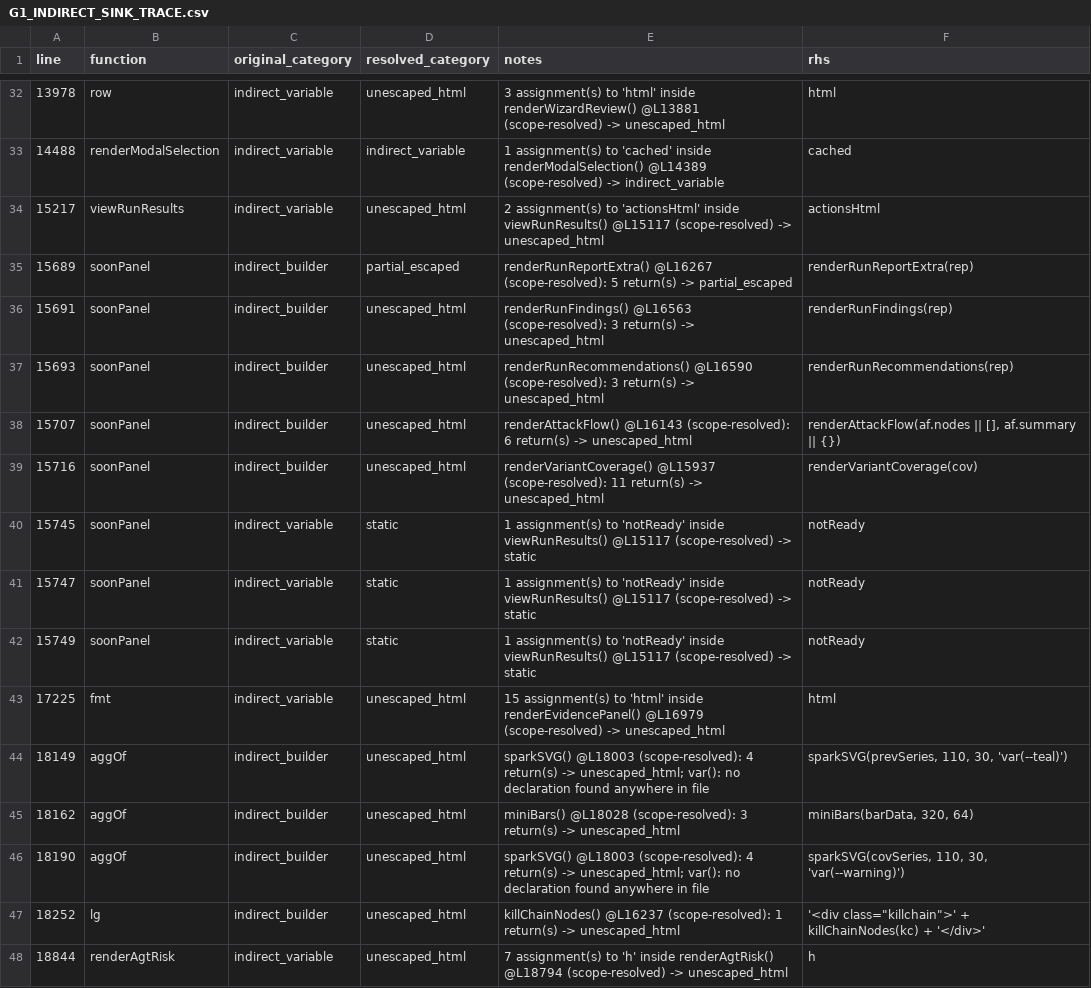
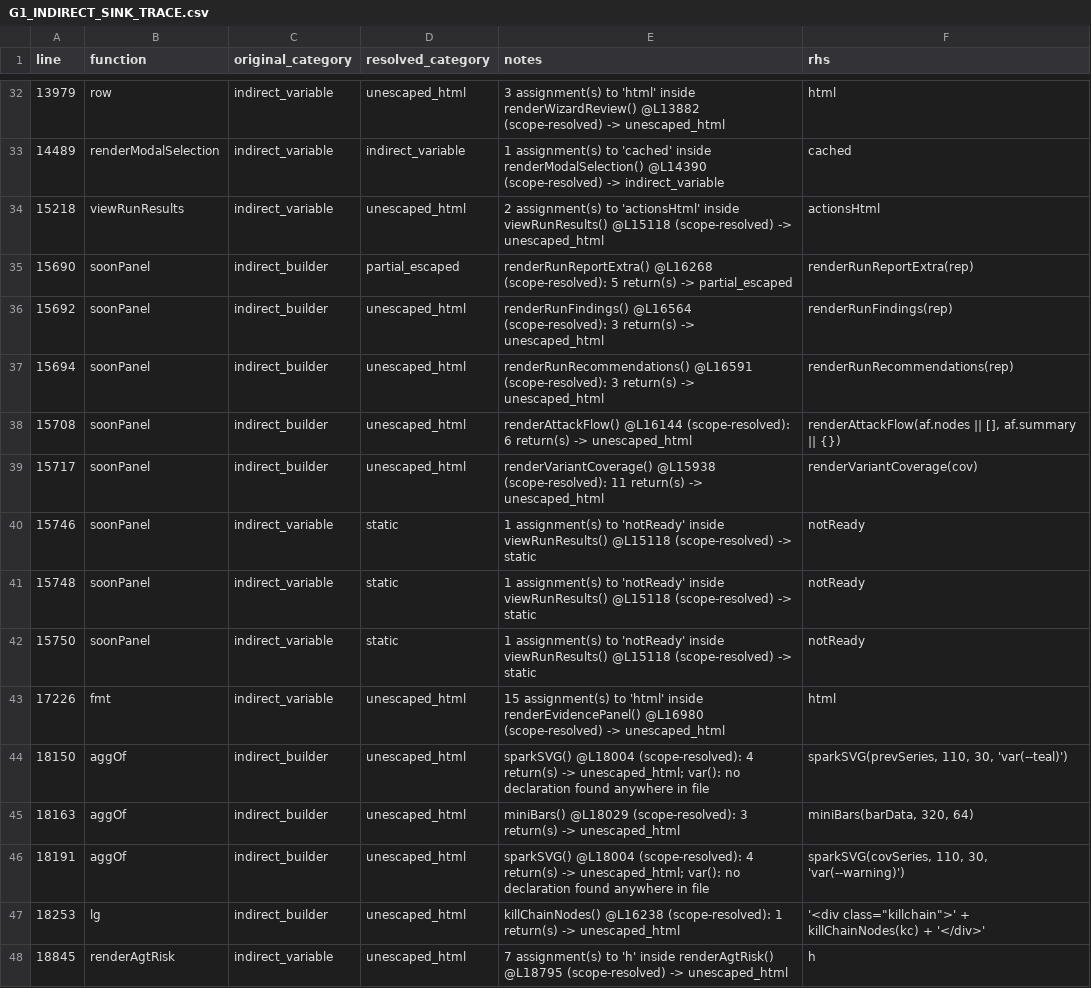
Before and after one commit to mhsse213es/BAS, a CSV file: Assessment/G1_INDIRECT_SINK_TRACE.csv, drawn as a sheet; only a part is shown, gaps mark what is left out; the diff covers the shown part only.

```diff
--- a/Assessment/G1_INDIRECT_SINK_TRACE.csv
+++ b/Assessment/G1_INDIRECT_SINK_TRACE.csv
@@ -61,17 +61,17 @@ line,function,original_category,resolved_category,notes,rhs
-13978,row,indirect_variable,unescaped_html,3 assignment(s) to 'html' inside renderWizardReview() @L13881 (scope-resolved) -> unescaped_html,html
-14488,renderModalSelection,indirect_variable,indirect_variable,1 assignment(s) to 'cached' inside renderModalSelection() @L14389 (scope-resolved) -> indirect_variable,cached
-15217,viewRunResults,indirect_variable,unescaped_html,2 assignment(s) to 'actionsHtml' inside viewRunResults() @L15117 (scope-resolved) -> unescaped_html,actionsHtml
-15689,soonPanel,indirect_builder,partial_escaped,renderRunReportExtra() @L16267 (scope-resolved): 5 return(s) -> partial_escaped,renderRunReportExtra(rep)
-15691,soonPanel,indirect_builder,unescaped_html,renderRunFindings() @L16563 (scope-resolved): 3 return(s) -> unescaped_html,renderRunFindings(rep)
-15693,soonPanel,indirect_builder,unescaped_html,renderRunRecommendations() @L16590 (scope-resolved): 3 return(s) -> unescaped_html,renderRunRecommendations(rep)
-15707,soonPanel,indirect_builder,unescaped_html,renderAttackFlow() @L16143 (scope-resolved): 6 return(s) -> unescaped_html,"renderAttackFlow(af.nodes || [], af.summary || {})"
-15716,soonPanel,indirect_builder,unescaped_html,renderVariantCoverage() @L15937 (scope-resolved): 11 return(s) -> unescaped_html,renderVariantCoverage(cov)
-15745,soonPanel,indirect_variable,static,1 assignment(s) to 'notReady' inside viewRunResults() @L15117 (scope-resolved) -> static,notReady
-15747,soonPanel,indirect_variable,static,1 assignment(s) to 'notReady' inside viewRunResults() @L15117 (scope-resolved) -> static,notReady
-15749,soonPanel,indirect_variable,static,1 assignment(s) to 'notReady' inside viewRunResults() @L15117 (scope-resolved) -> static,notReady
-17225,fmt,indirect_variable,unescaped_html,15 assignment(s) to 'html' inside renderEvidencePanel() @L16979 (scope-resolved) -> unescaped_html,html
-18149,aggOf,indirect_builder,unescaped_html,sparkSVG() @L18003 (scope-resolved): 4 return(s) -> unescaped_html; var(): no declaration found anywhere in file,"sparkSVG(prevSeries, 110, 30, 'var(--teal)')"
-18162,aggOf,indirect_builder,unescaped_html,miniBars() @L18028 (scope-resolved): 3 return(s) -> unescaped_html,"miniBars(barData, 320, 64)"
-18190,aggOf,indirect_builder,unescaped_html,sparkSVG() @L18003 (scope-resolved): 4 return(s) -> unescaped_html; var(): no declaration found anywhere in file,"sparkSVG(covSeries, 110, 30, 'var(--warning)')"
-18252,lg,indirect_builder,unescaped_html,killChainNodes() @L16237 (scope-resolved): 1 return(s) -> unescaped_html,"'<div class=""killchain"">' + killChainNodes(kc) + '</div>'"
-18844,renderAgtRisk,indirect_variable,unescaped_html,7 assignment(s) to 'h' inside renderAgtRisk() @L18794 (scope-resolved) -> unescaped_html,h
+13979,row,indirect_variable,unescaped_html,3 assignment(s) to 'html' inside renderWizardReview() @L13882 (scope-resolved) -> unescaped_html,html
+14489,renderModalSelection,indirect_variable,indirect_variable,1 assignment(s) to 'cached' inside renderModalSelection() @L14390 (scope-resolved) -> indirect_variable,cached
+15218,viewRunResults,indirect_variable,unescaped_html,2 assignment(s) to 'actionsHtml' inside viewRunResults() @L15118 (scope-resolved) -> unescaped_html,actionsHtml
+15690,soonPanel,indirect_builder,partial_escaped,renderRunReportExtra() @L16268 (scope-resolved): 5 return(s) -> partial_escaped,renderRunReportExtra(rep)
+15692,soonPanel,indirect_builder,unescaped_html,renderRunFindings() @L16564 (scope-resolved): 3 return(s) -> unescaped_html,renderRunFindings(rep)
+15694,soonPanel,indirect_builder,unescaped_html,renderRunRecommendations() @L16591 (scope-resolved): 3 return(s) -> unescaped_html,renderRunRecommendations(rep)
+15708,soonPanel,indirect_builder,unescaped_html,renderAttackFlow() @L16144 (scope-resolved): 6 return(s) -> unescaped_html,"renderAttackFlow(af.nodes || [], af.summary || {})"
+15717,soonPanel,indirect_builder,unescaped_html,renderVariantCoverage() @L15938 (scope-resolved): 11 return(s) -> unescaped_html,renderVariantCoverage(cov)
+15746,soonPanel,indirect_variable,static,1 assignment(s) to 'notReady' inside viewRunResults() @L15118 (scope-resolved) -> static,notReady
+15748,soonPanel,indirect_variable,static,1 assignment(s) to 'notReady' inside viewRunResults() @L15118 (scope-resolved) -> static,notReady
+15750,soonPanel,indirect_variable,static,1 assignment(s) to 'notReady' inside viewRunResults() @L15118 (scope-resolved) -> static,notReady
+17226,fmt,indirect_variable,unescaped_html,15 assignment(s) to 'html' inside renderEvidencePanel() @L16980 (scope-resolved) -> unescaped_html,html
+18150,aggOf,indirect_builder,unescaped_html,sparkSVG() @L18004 (scope-resolved): 4 return(s) -> unescaped_html; var(): no declaration found anywhere in file,"sparkSVG(prevSeries, 110, 30, 'var(--teal)')"
+18163,aggOf,indirect_builder,unescaped_html,miniBars() @L18029 (scope-resolved): 3 return(s) -> unescaped_html,"miniBars(barData, 320, 64)"
+18191,aggOf,indirect_builder,unescaped_html,sparkSVG() @L18004 (scope-resolved): 4 return(s) -> unescaped_html; var(): no declaration found anywhere in file,"sparkSVG(covSeries, 110, 30, 'var(--warning)')"
+18253,lg,indirect_builder,unescaped_html,killChainNodes() @L16238 (scope-resolved): 1 return(s) -> unescaped_html,"'<div class=""killchain"">' + killChainNodes(kc) + '</div>'"
+18845,renderAgtRisk,indirect_variable,unescaped_html,7 assignment(s) to 'h' inside renderAgtRisk() @L18795 (scope-resolved) -> unescaped_html,h
```
Also changed, not shown: 50 edited cells elsewhere in this file, Assessment/G1_FINAL_CLASSIFICATION.csv, Assessment/G1_INNERHTML_SINK_INVENTORY.csv, 10 other files.
